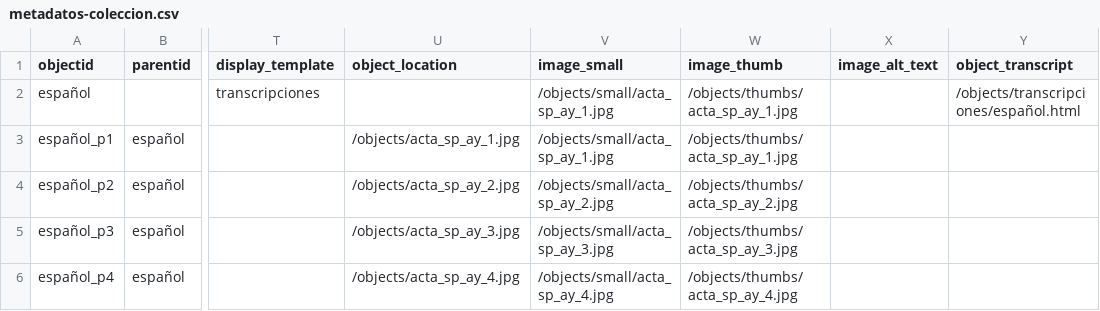
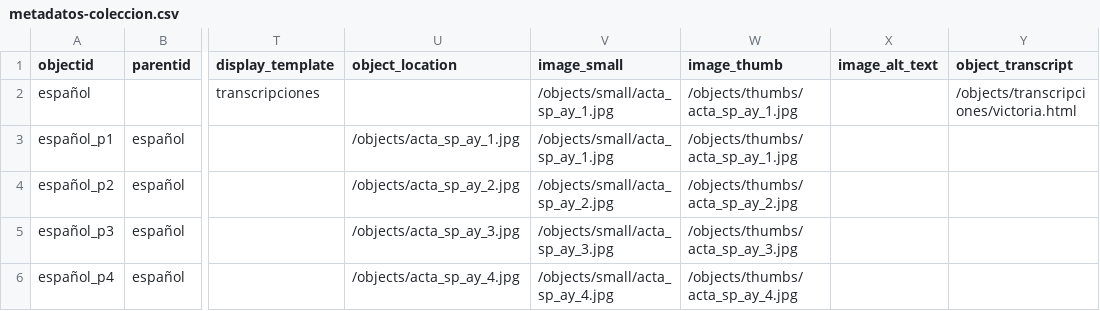
Before and after one commit to urbanidad1853/patience, a CSV file: _data/metadatos-coleccion.csv, drawn as a sheet; only a part is shown, gaps mark what is left out; the diff names each change by its address in the sheet, - before the commit and + after, or states it on an @@ line.

Commit message:
Modify metadatos-coleccion.csv with new image data
Updated the image transcript links for the document and added a new image entry.

```diff
--- a/_data/metadatos-coleccion.csv
+++ b/_data/metadatos-coleccion.csv
-Y2 (object_transcript): /objects/transcripciones/español.html
+Y2 (object_transcript): /objects/transcripciones/victoria.html
```
